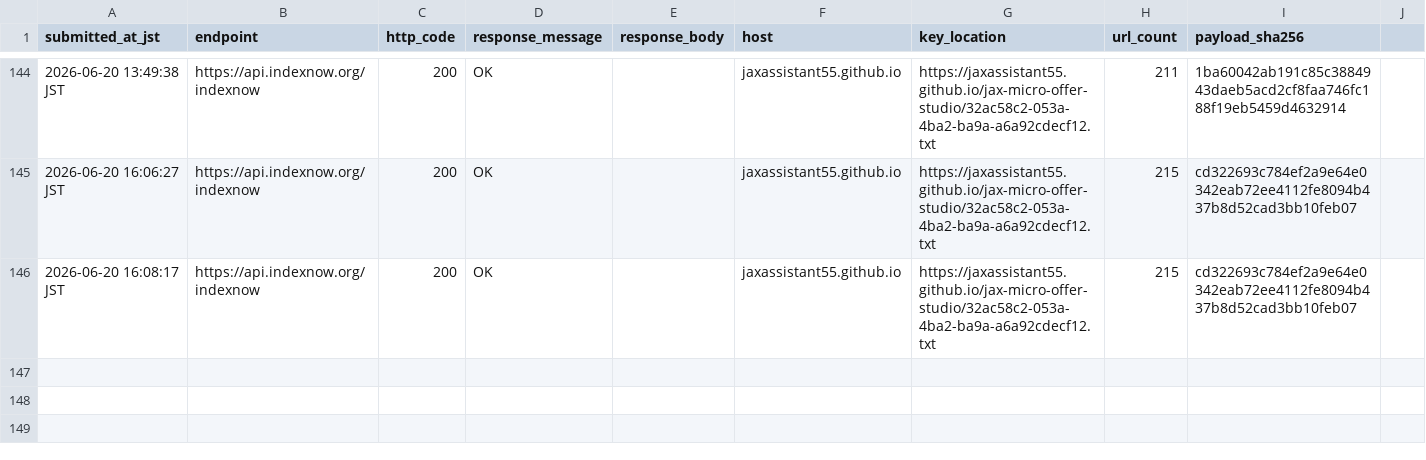
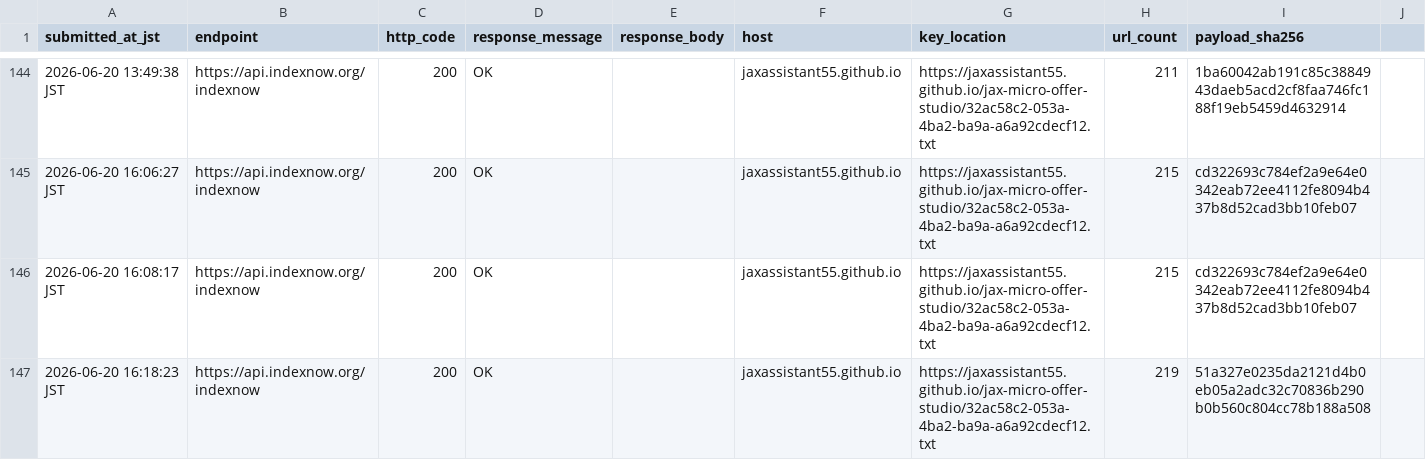
Before and after one commit to jaxassistant55/jax-micro-offer-studio, a CSV file: indexnow_submission_log.csv, drawn as a sheet; only a part is shown, gaps mark what is left out; the diff names each change by its address in the sheet, - before the commit and + after, or states it on an @@ line.

Commit message:
Record rando theme editor IndexNow submission

```diff
--- a/indexnow_submission_log.csv
+++ b/indexnow_submission_log.csv
+row 147: 2026-06-20 16:18:23 JST | https://api.indexnow.org/indexnow | 200 | OK |  | jaxassistant55.github.io | https://jaxassistant55.github.io/jax-micro-offer-studio/32ac58c2-053a-4ba2-ba9a-a6a92cdecf12.txt | 219 | 51a327e0235da2121d4b0eb05a2adc32c70836b290b0b560c804cc78b188a508
```
